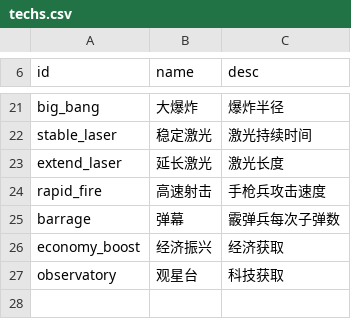
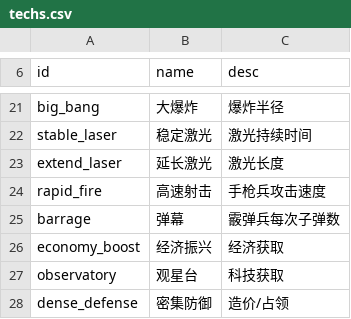
Before and after one commit to 29093CryoRain/landwar, a CSV file: data/default/techs.csv, drawn as a sheet; only a part is shown, gaps mark what is left out; the diff names each change by its address in the sheet, - before the commit and + after, or states it on an @@ line.

Commit message:
科技「密集防御」+ 等级多效果格式（B5，方案A）
- TechDef::levels 改为数组的数组：一级 = 一组效果（取当前级整组生效，不叠加低等级）；
  Config 解析/序列化/校验、techBuffs、applyTech 行军重缩放、科研弹窗（多条效果拼接）同步；
- 新增 BuffType::UnitNoEnemyConquer（特性，BuffKind::Feature）→ FactionMods.noEnemyConquer；
  canConquerCell 据此让该兵种不能征服敌方陆格（己方/中立不受限）；
- 密集防御：普通兵造价 ×0.5 + 失去征服敌方陆格能力（一级两条），desc「造价/占领」，
  preferenceUnits=["normal"]（AI 偏好 +0.5/级）；
- data/techs.jsonc 全部科技改为嵌套 levels 并追加 dense_defense；techs.csv/default 副本同步。

语义基线实测不变（2500 tick 内 AI 攒不满科研阈值）；--validate-config、无头烟测、ctest 全绿。

```diff
--- a/data/default/techs.csv
+++ b/data/default/techs.csv
+row 28: dense_defense | 密集防御 | 造价/占领
```
Also changed, not shown: data/techs.csv, 11 other files.
